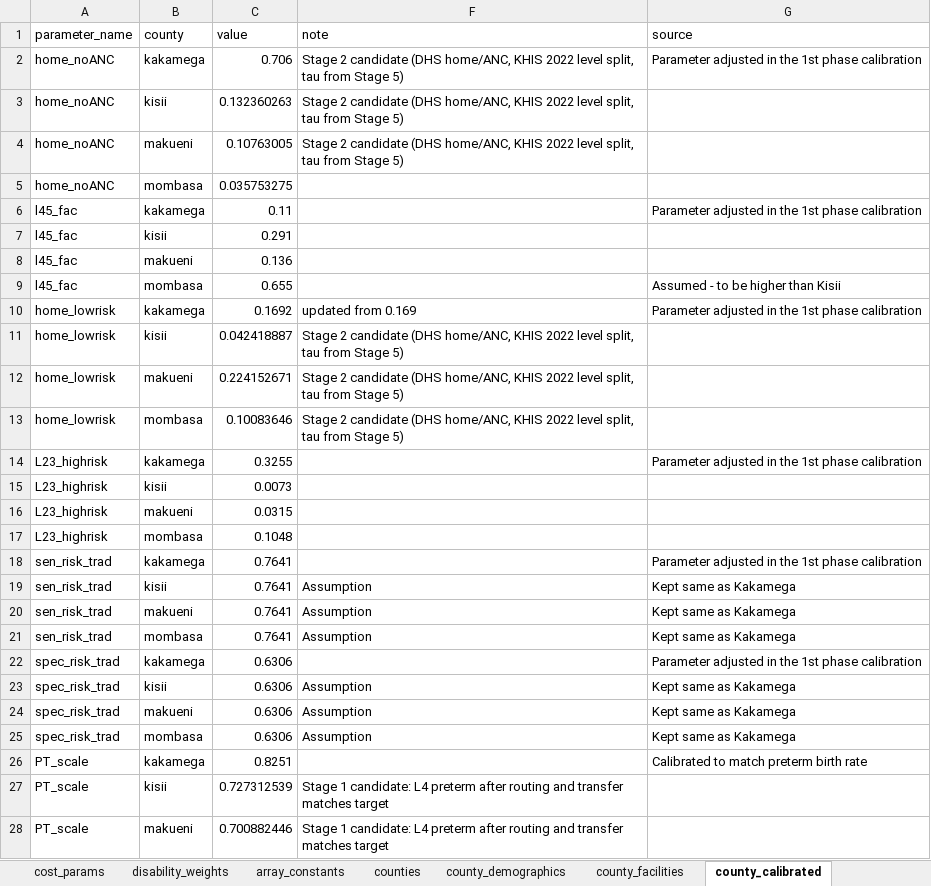
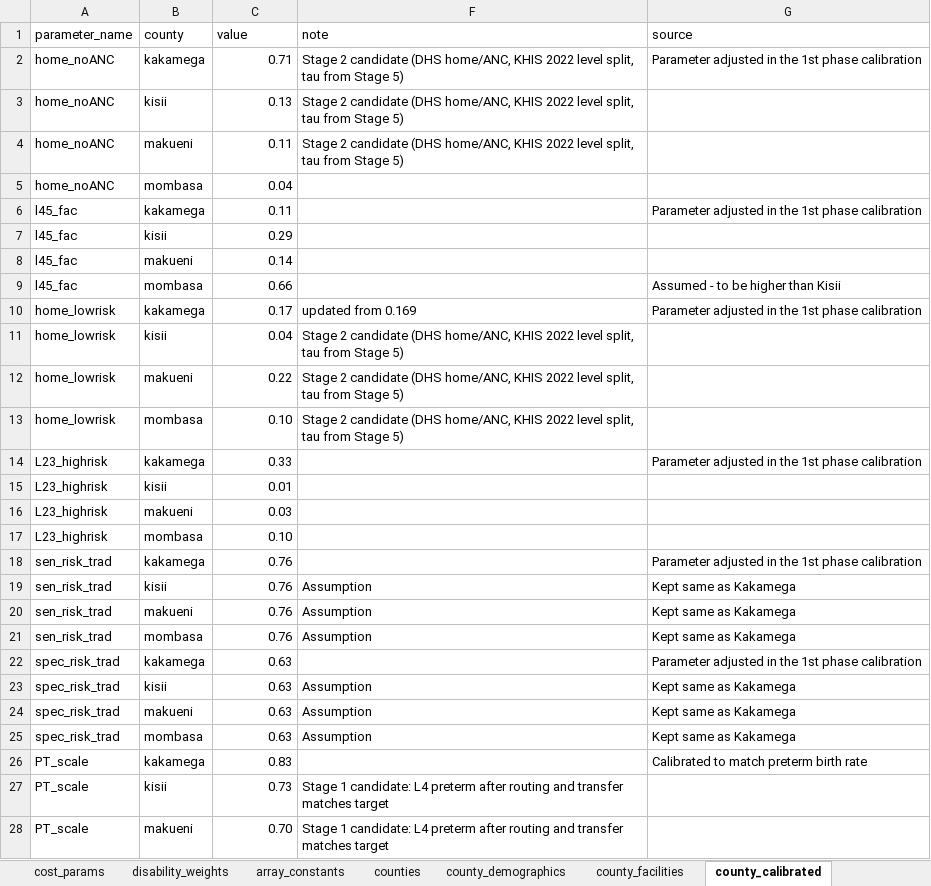
Before and after one commit to Poppyandnucky/SDR-Dashboard-2026, an Excel workbook: SDR Parameters.xlsx, sheet county_calibrated, drawn as a sheet; only a part is shown; values as stored, in another font and other column widths than the file's, no cell formats; conditional formats and table styles not drawn; the diff covers the shown part only; the diff names each change by its address in the sheet, - before the commit and + after, or states it on an @@ line.

```diff
--- a/SDR Parameters.xlsx (sheet county_calibrated)
+++ b/SDR Parameters.xlsx (sheet county_calibrated)
-C2 (value): 0.706
+C2 (value): 0.71
-C3 (value): 0.132360263
+C3 (value): 0.13
-C4 (value): 0.10763005
+C4 (value): 0.11
-C5 (value): 0.035753275
+C5 (value): 0.04
-C7 (value): 0.291
+C7 (value): 0.29
-C8 (value): 0.136
+C8 (value): 0.14
-C9 (value): 0.655
+C9 (value): 0.66
-C10 (value): 0.1692
+C10 (value): 0.17
-C11 (value): 0.042418887
+C11 (value): 0.04
-C12 (value): 0.224152671
+C12 (value): 0.22
-C13 (value): 0.10083646
+C13 (value): 0.10
-C14 (value): 0.3255
+C14 (value): 0.33
-C15 (value): 0.0073
+C15 (value): 0.01
-C16 (value): 0.0315
+C16 (value): 0.03
-C17 (value): 0.1048
+C17 (value): 0.10
-C18:C21 (value): 0.7641
+C18:C21 (value): 0.76
-C22:C25 (value): 0.6306
+C22:C25 (value): 0.63
-C26 (value): 0.8251
+C26 (value): 0.83
-C27 (value): 0.727312539
+C27 (value): 0.73
-C28 (value): 0.700882446
+C28 (value): 0.70
```
Also changed, not shown: 95 edited cells elsewhere in this sheet, sheet Append, sheet calibration_targets, sheet array_constants, sheet sampled_params, sheet county_facilities, sheet cost_params, 13 more sheets, cell formats, hidden cells, charts or pictures, 10 other files.
